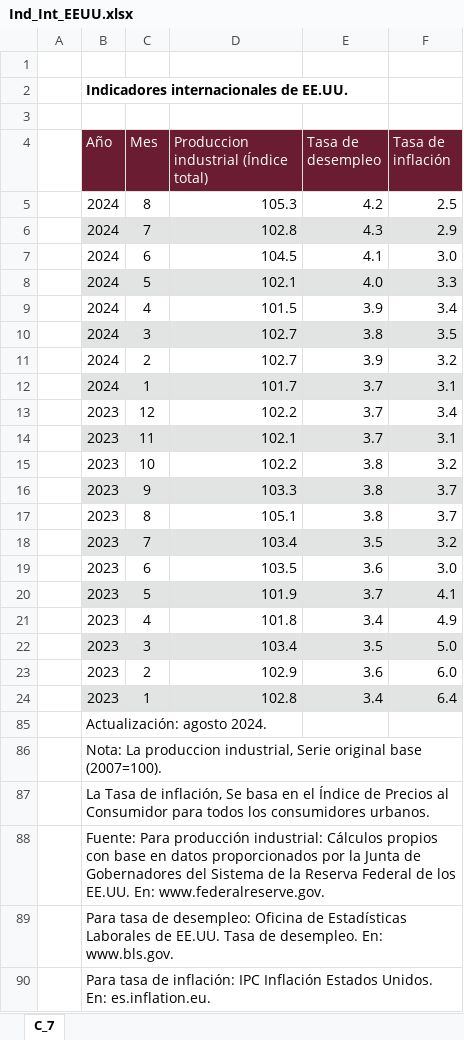
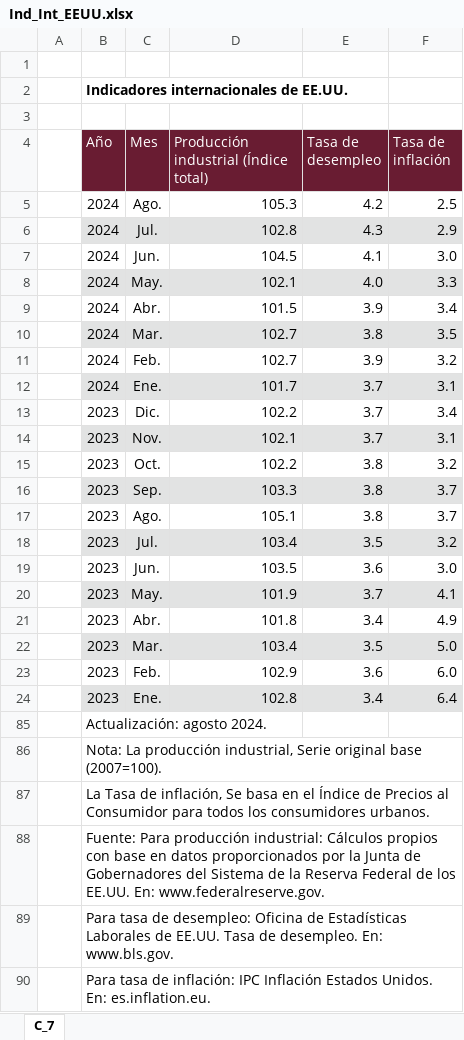
Before and after one commit to NeczarLopez/TI_Estadistica_Mensual_SICT, an Excel workbook: Ind_Int_EEUU.xlsx, sheet C_7, drawn as a sheet; values as stored, in another font and other column widths than the file's, no borders; table styles not drawn; the diff names each change by its address in the sheet, - before the commit and + after, or states it on an @@ line.

```diff
--- a/Ind_Int_EEUU.xlsx (sheet C_7)
+++ b/Ind_Int_EEUU.xlsx (sheet C_7)
-D4: Produccion industrial (Índice total)
+D4: Producción industrial (Índice total)
-C5 (Mes): 8
+C5 (Mes): Ago.
-C6 (Mes): 7
+C6 (Mes): Jul.
-C7 (Mes): 6
+C7 (Mes): Jun.
-C8 (Mes): 5
+C8 (Mes): May.
-C9 (Mes): 4
+C9 (Mes): Abr.
-C10 (Mes): 3
+C10 (Mes): Mar.
-C11 (Mes): 2
+C11 (Mes): Feb.
-C12 (Mes): 1
+C12 (Mes): Ene.
-C13 (Mes): 12
+C13 (Mes): Dic.
-C14 (Mes): 11
+C14 (Mes): Nov.
-C15 (Mes): 10
+C15 (Mes): Oct.
-C16 (Mes): 9
+C16 (Mes): Sep.
-C17 (Mes): 8
+C17 (Mes): Ago.
-C18 (Mes): 7
+C18 (Mes): Jul.
-C19 (Mes): 6
+C19 (Mes): Jun.
-C20 (Mes): 5
+C20 (Mes): May.
-C21 (Mes): 4
+C21 (Mes): Abr.
-C22 (Mes): 3
+C22 (Mes): Mar.
-C23 (Mes): 2
+C23 (Mes): Feb.
-C24 (Mes): 1
+C24 (Mes): Ene.
-B86 (Año): Nota: La produccion industrial, Serie…
+B86 (Año): Nota: La producción industrial, Serie…
```
Also changed, not shown: hidden cells, Empresas_Permisionarias.xlsx, INPC.xlsx, 46 other files.
